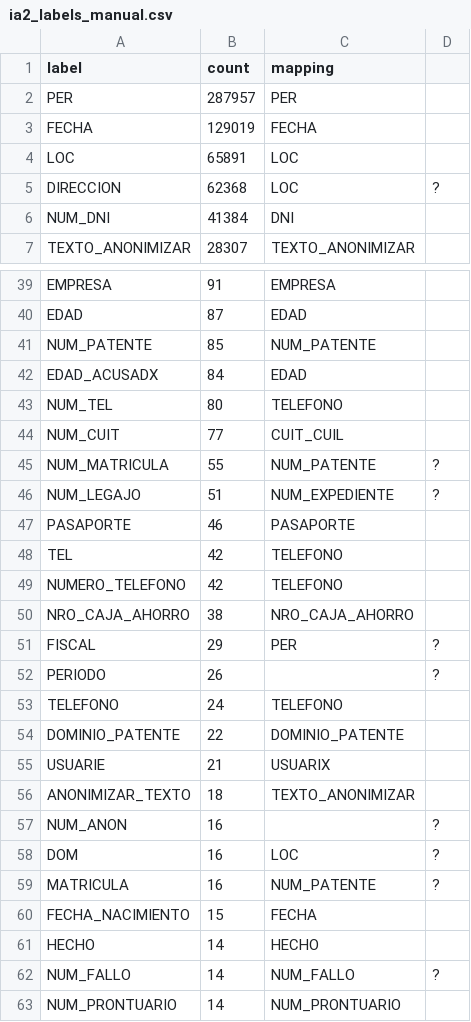
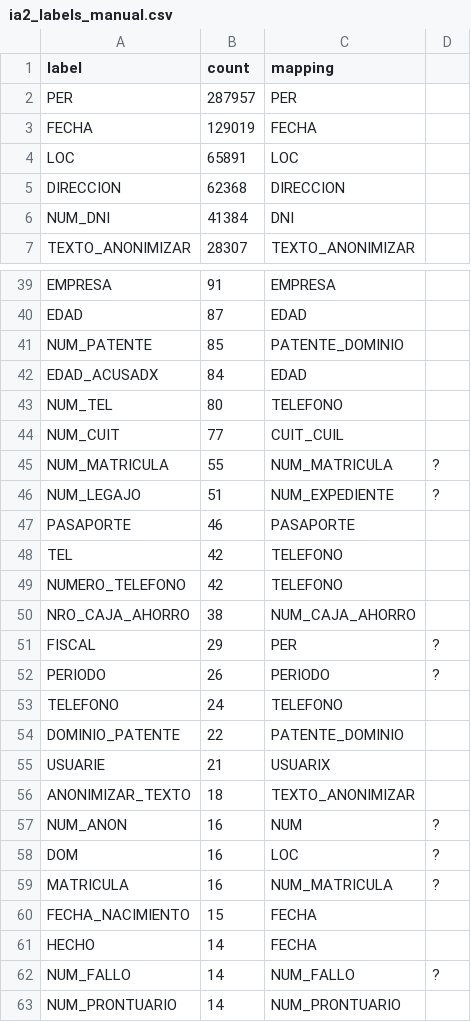
Before and after one commit to AymurAI/backend, a CSV file: resources/data/restricted/anonymization/ia2_labels_manual.csv, drawn as a sheet; only a part is shown, gaps mark what is left out; the diff covers the shown part only; the diff names each change by its address in the sheet, - before the commit and + after, or states it on an @@ line.

Commit message:
update ia2 labels manual

```diff
--- a/resources/data/restricted/anonymization/ia2_labels_manual.csv
+++ b/resources/data/restricted/anonymization/ia2_labels_manual.csv
-C5 (mapping): LOC
+C5 (mapping): DIRECCION
-D5: ?
+D5: (empty)
-C41 (mapping): NUM_PATENTE
+C41 (mapping): PATENTE_DOMINIO
-C45 (mapping): NUM_PATENTE
+C45 (mapping): NUM_MATRICULA
-C50 (mapping): NRO_CAJA_AHORRO
+C50 (mapping): NUM_CAJA_AHORRO
-C52 (mapping): (empty)
+C52 (mapping): PERIODO
-C54 (mapping): DOMINIO_PATENTE
+C54 (mapping): PATENTE_DOMINIO
-C57 (mapping): (empty)
+C57 (mapping): NUM
-C59 (mapping): NUM_PATENTE
+C59 (mapping): NUM_MATRICULA
-C61 (mapping): HECHO
+C61 (mapping): FECHA
```
Also changed, not shown: 9 edited cells elsewhere in this file.
